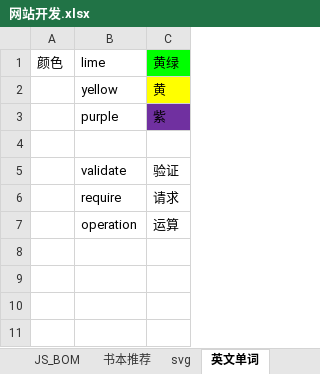
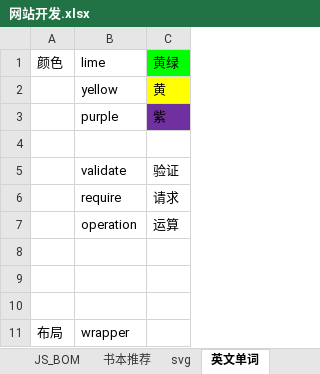
Before and after one commit to cestlaviefree/ife2018, an Excel workbook: 网站开发.xlsx, sheet 英文单词, drawn as a sheet; values as stored, in another font and other column widths than the file's, no borders; the diff names each change by its address in the sheet, - before the commit and + after, or states it on an @@ line.

```diff
--- a/网站开发.xlsx (sheet 英文单词)
+++ b/网站开发.xlsx (sheet 英文单词)
+row 8: (empty)
+row 9: (empty)
+row 10: (empty)
+row 11: 布局 | wrapper
```
Also changed, not shown: sheet css, sheet JavaScript_ECMAScript, 股市交易记录.xlsx.
